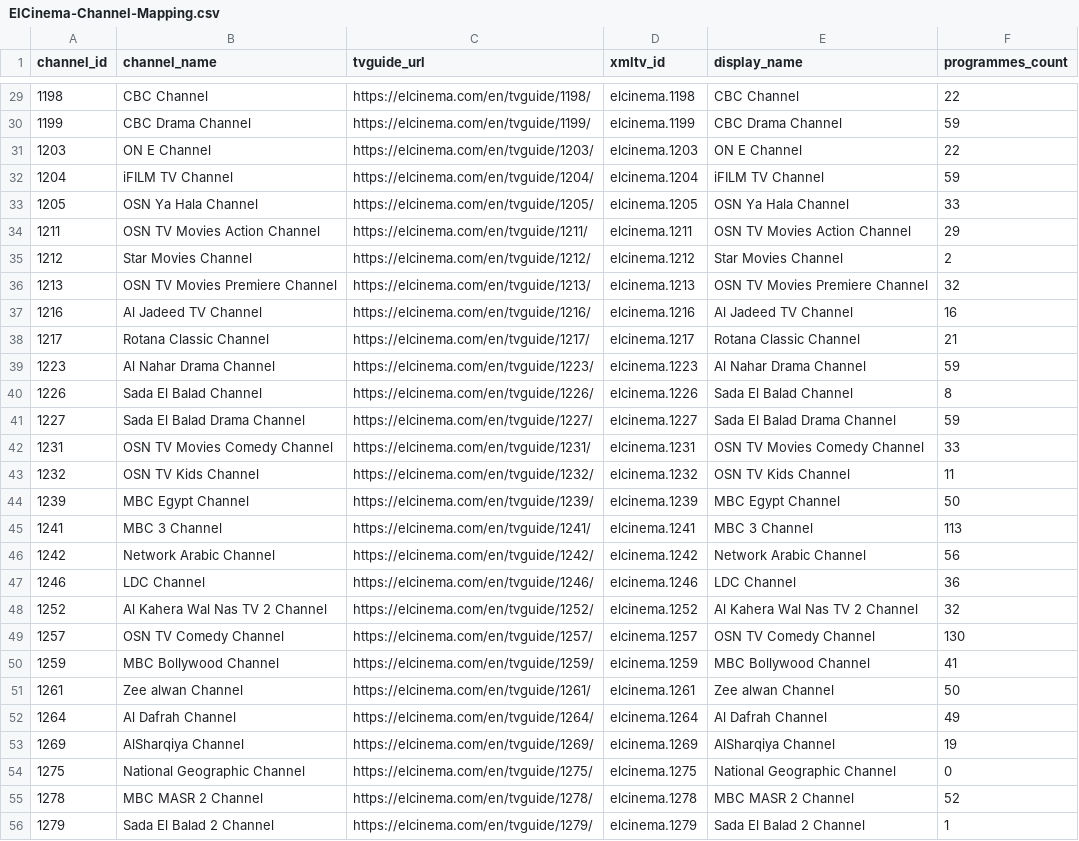
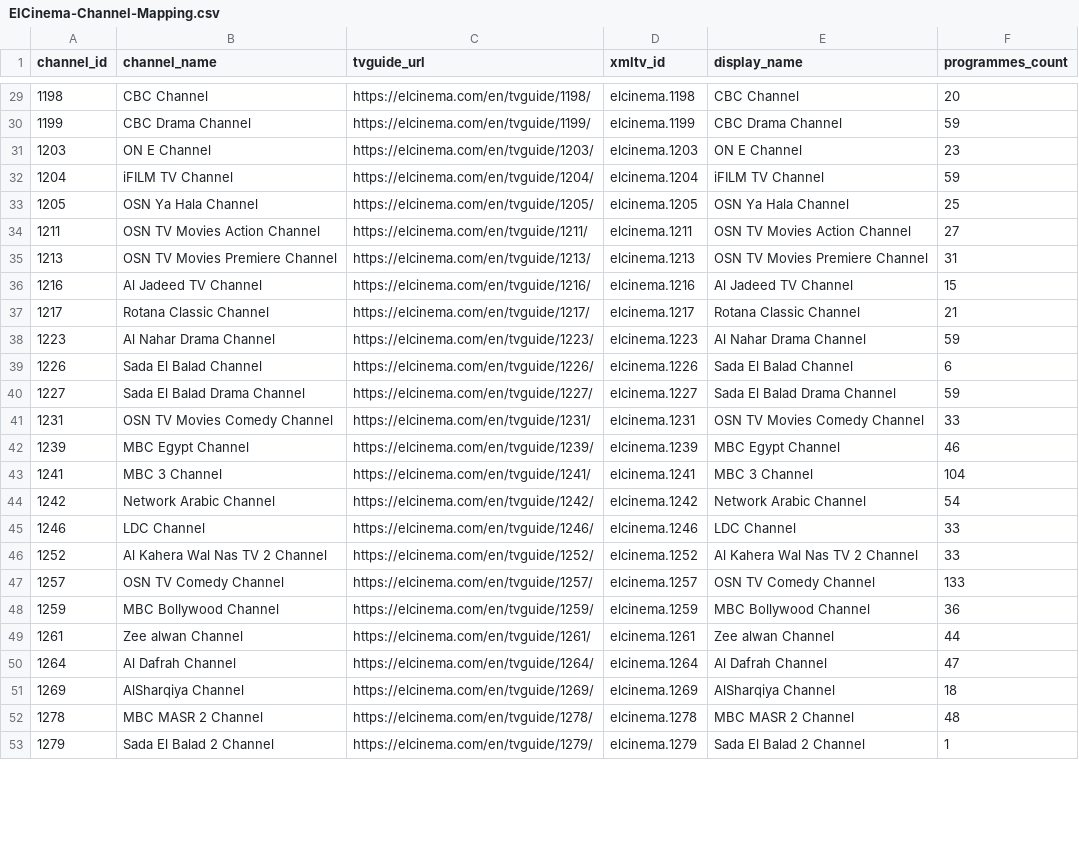
Before and after one commit to DzGreenServices/DZGreen-EPG, a CSV file: docs/ElCinema-Channel-Mapping.csv, drawn as a sheet; only a part is shown, gaps mark what is left out; the diff covers the shown part only.

```diff
--- a/docs/ElCinema-Channel-Mapping.csv
+++ b/docs/ElCinema-Channel-Mapping.csv
@@ -29,28 +29,25 @@
-1198,CBC Channel,https://elcinema.com/en/tvguide/1198/,elcinema.1198,CBC Channel,22
+1198,CBC Channel,https://elcinema.com/en/tvguide/1198/,elcinema.1198,CBC Channel,20
 1199,CBC Drama Channel,https://elcinema.com/en/tvguide/1199/,elcinema.1199,CBC Drama Channel,59
-1203,ON E Channel,https://elcinema.com/en/tvguide/1203/,elcinema.1203,ON E Channel,22
+1203,ON E Channel,https://elcinema.com/en/tvguide/1203/,elcinema.1203,ON E Channel,23
 1204,iFILM TV Channel,https://elcinema.com/en/tvguide/1204/,elcinema.1204,iFILM TV Channel,59
-1205,OSN Ya Hala Channel,https://elcinema.com/en/tvguide/1205/,elcinema.1205,OSN Ya Hala Channel,33
-1211,OSN TV Movies Action Channel,https://elcinema.com/en/tvguide/1211/,elcinema.1211,OSN TV Movies Action Channel,29
-1212,Star Movies Channel,https://elcinema.com/en/tvguide/1212/,elcinema.1212,Star Movies Channel,2
-1213,OSN TV Movies Premiere Channel,https://elcinema.com/en/tvguide/1213/,elcinema.1213,OSN TV Movies Premiere Channel,32
-1216,Al Jadeed TV Channel,https://elcinema.com/en/tvguide/1216/,elcinema.1216,Al Jadeed TV Channel,16
+1205,OSN Ya Hala Channel,https://elcinema.com/en/tvguide/1205/,elcinema.1205,OSN Ya Hala Channel,25
+1211,OSN TV Movies Action Channel,https://elcinema.com/en/tvguide/1211/,elcinema.1211,OSN TV Movies Action Channel,27
+1213,OSN TV Movies Premiere Channel,https://elcinema.com/en/tvguide/1213/,elcinema.1213,OSN TV Movies Premiere Channel,31
+1216,Al Jadeed TV Channel,https://elcinema.com/en/tvguide/1216/,elcinema.1216,Al Jadeed TV Channel,15
 1217,Rotana Classic Channel,https://elcinema.com/en/tvguide/1217/,elcinema.1217,Rotana Classic Channel,21
 1223,Al Nahar Drama Channel,https://elcinema.com/en/tvguide/1223/,elcinema.1223,Al Nahar Drama Channel,59
-1226,Sada El Balad Channel,https://elcinema.com/en/tvguide/1226/,elcinema.1226,Sada El Balad Channel,8
+1226,Sada El Balad Channel,https://elcinema.com/en/tvguide/1226/,elcinema.1226,Sada El Balad Channel,6
 1227,Sada El Balad Drama Channel,https://elcinema.com/en/tvguide/1227/,elcinema.1227,Sada El Balad Drama Channel,59
 1231,OSN TV Movies Comedy Channel,https://elcinema.com/en/tvguide/1231/,elcinema.1231,OSN TV Movies Comedy Channel,33
-1232,OSN TV Kids Channel,https://elcinema.com/en/tvguide/1232/,elcinema.1232,OSN TV Kids Channel,11
-1239,MBC Egypt Channel,https://elcinema.com/en/tvguide/1239/,elcinema.1239,MBC Egypt Channel,50
-1241,MBC 3 Channel,https://elcinema.com/en/tvguide/1241/,elcinema.1241,MBC 3 Channel,113
-1242,Network Arabic Channel,https://elcinema.com/en/tvguide/1242/,elcinema.1242,Network Arabic Channel,56
-1246,LDC Channel,https://elcinema.com/en/tvguide/1246/,elcinema.1246,LDC Channel,36
-1252,Al Kahera Wal Nas TV 2 Channel,https://elcinema.com/en/tvguide/1252/,elcinema.1252,Al Kahera Wal Nas TV 2 Channel,32
-1257,OSN TV Comedy Channel,https://elcinema.com/en/tvguide/1257/,elcinema.1257,OSN TV Comedy Channel,130
-1259,MBC Bollywood Channel,https://elcinema.com/en/tvguide/1259/,elcinema.1259,MBC Bollywood Channel,41
-1261,Zee alwan Channel,https://elcinema.com/en/tvguide/1261/,elcinema.1261,Zee alwan Channel,50
-1264,Al Dafrah Channel,https://elcinema.com/en/tvguide/1264/,elcinema.1264,Al Dafrah Channel,49
-1269,AlSharqiya Channel,https://elcinema.com/en/tvguide/1269/,elcinema.1269,AlSharqiya Channel,19
-1275,National Geographic Channel,https://elcinema.com/en/tvguide/1275/,elcinema.1275,National Geographic Channel,0
-1278,MBC MASR 2 Channel,https://elcinema.com/en/tvguide/1278/,elcinema.1278,MBC MASR 2 Channel,52
+1239,MBC Egypt Channel,https://elcinema.com/en/tvguide/1239/,elcinema.1239,MBC Egypt Channel,46
+1241,MBC 3 Channel,https://elcinema.com/en/tvguide/1241/,elcinema.1241,MBC 3 Channel,104
+1242,Network Arabic Channel,https://elcinema.com/en/tvguide/1242/,elcinema.1242,Network Arabic Channel,54
+1246,LDC Channel,https://elcinema.com/en/tvguide/1246/,elcinema.1246,LDC Channel,33
+1252,Al Kahera Wal Nas TV 2 Channel,https://elcinema.com/en/tvguide/1252/,elcinema.1252,Al Kahera Wal Nas TV 2 Channel,33
+1257,OSN TV Comedy Channel,https://elcinema.com/en/tvguide/1257/,elcinema.1257,OSN TV Comedy Channel,133
+1259,MBC Bollywood Channel,https://elcinema.com/en/tvguide/1259/,elcinema.1259,MBC Bollywood Channel,36
+1261,Zee alwan Channel,https://elcinema.com/en/tvguide/1261/,elcinema.1261,Zee alwan Channel,44
+1264,Al Dafrah Channel,https://elcinema.com/en/tvguide/1264/,elcinema.1264,Al Dafrah Channel,47
+1269,AlSharqiya Channel,https://elcinema.com/en/tvguide/1269/,elcinema.1269,AlSharqiya Channel,18
+1278,MBC MASR 2 Channel,https://elcinema.com/en/tvguide/1278/,elcinema.1278,MBC MASR 2 Channel,48
 1279,Sada El Balad 2 Channel,https://elcinema.com/en/tvguide/1279/,elcinema.1279,Sada El Balad 2 Channel,1
```
Also changed, not shown: 62 edited cells elsewhere in this file, 1 other file.
